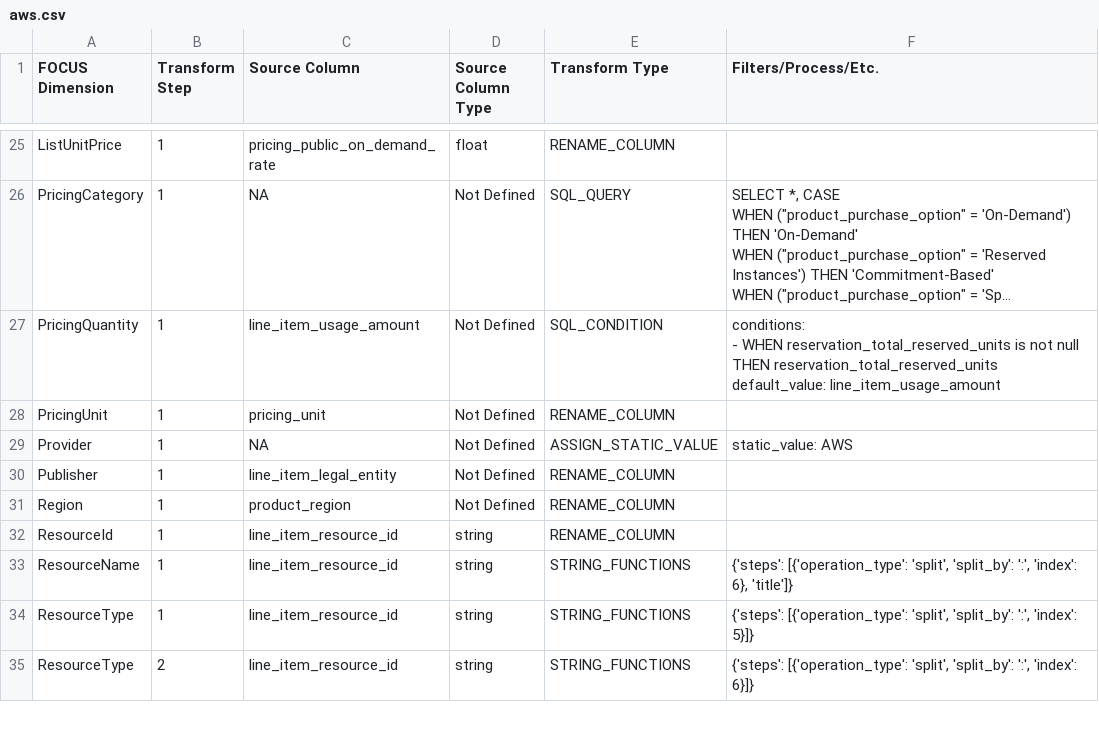
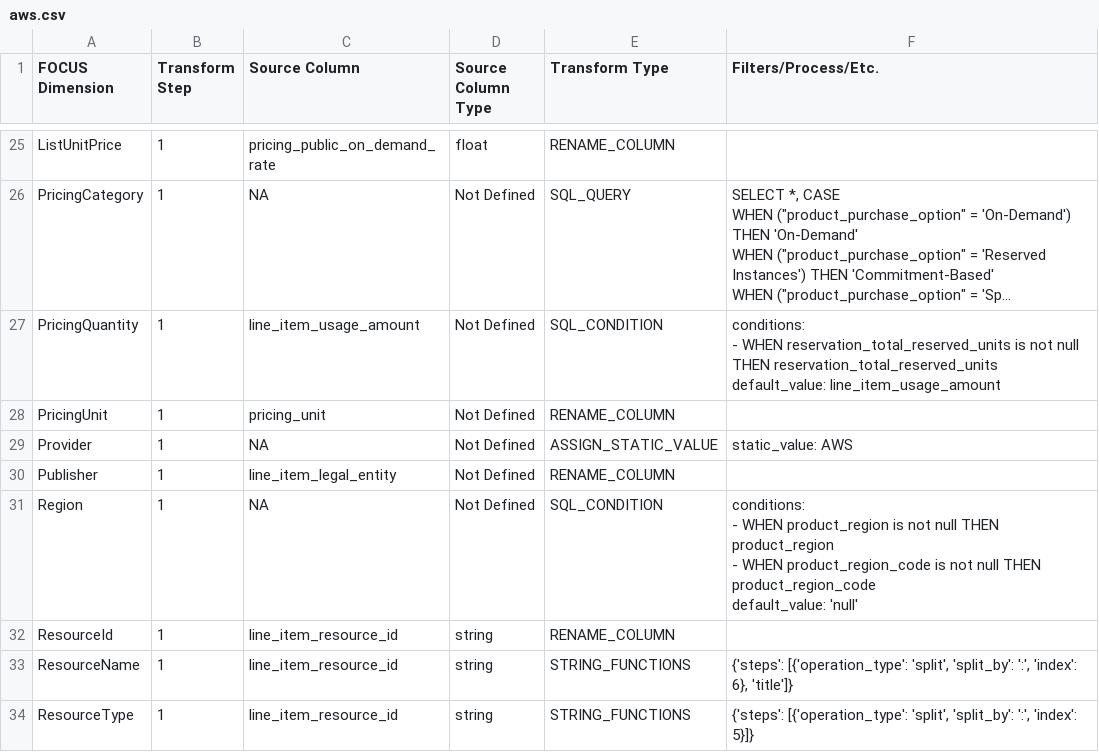
Before and after one commit to finopsfoundation/focus_converters, a CSV file: conversion_rules_export/csv/aws.csv, drawn as a sheet; only a part is shown, gaps mark what is left out; the shorter side is filled out with more unchanged rows; long unchanged cells end in ….

Commit message:
Commit from GitHub Actions (Export Conversion Rules)
Signed-off-by: FinOps Converter Bot <finops-converter-bot@finops.org>

```diff
--- a/conversion_rules_export/csv/aws.csv
+++ b/conversion_rules_export/csv/aws.csv
@@ -107,3 +107,7 @@ Provider,1,NA,Not Defined,ASSIGN_STATIC_VALUE,"static_value: AWS
 Publisher,1,line_item_legal_entity,Not Defined,RENAME_COLUMN,
-Region,1,product_region,Not Defined,RENAME_COLUMN,
+Region,1,NA,Not Defined,SQL_CONDITION,"conditions:
+- WHEN product_region is not null THEN product_region
+- WHEN product_region_code is not null THEN product_region_code
+default_value: 'null'
+"
 ResourceId,1,line_item_resource_id,string,RENAME_COLUMN,
```
Also changed, not shown: 1 other file.
